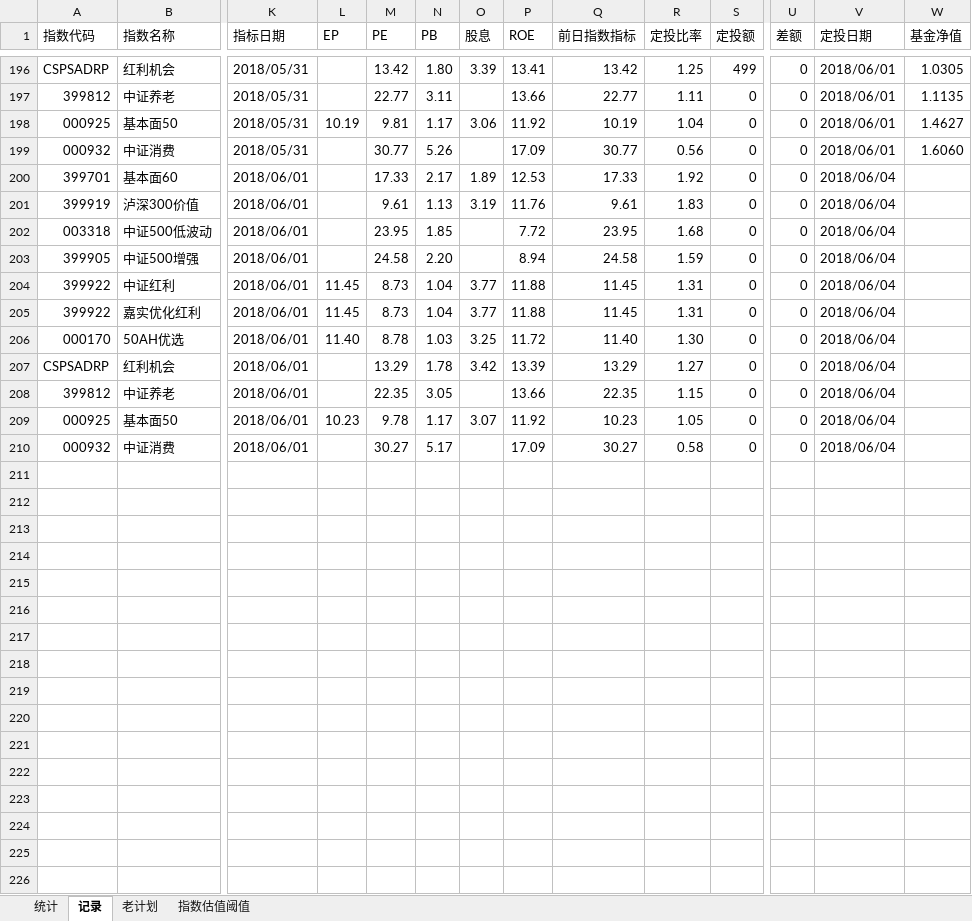
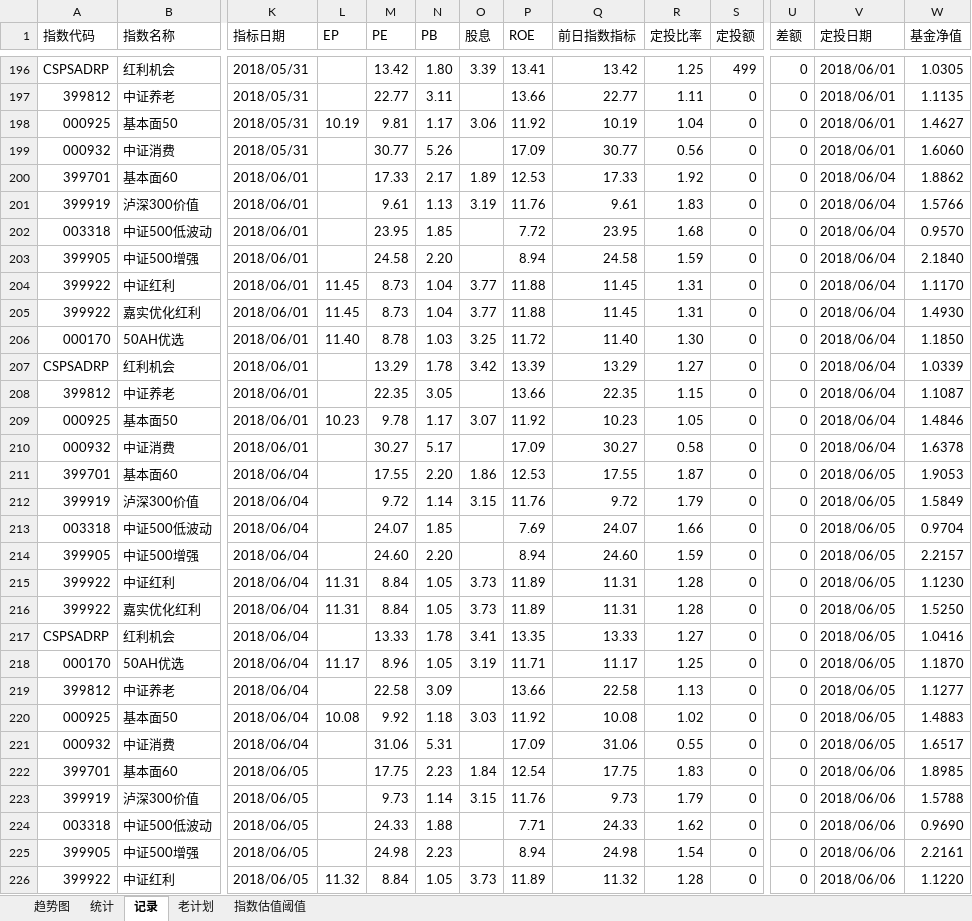
Before and after one commit to xstarcd/xstarcd.github.io, an Excel workbook: wiki/img/fund/funds.xlsx, sheet 记录, drawn as a sheet; only a part is shown, gaps mark what is left out; values as stored, in another font and other column widths than the file's, no cell formats; conditional formats not drawn; rows hold the shown columns only; the diff covers the shown part only; the diff names each change by its address in the sheet, - before the commit and + after, or states it on an @@ line.

```diff
--- a/wiki/img/fund/funds.xlsx (sheet 记录)
+++ b/wiki/img/fund/funds.xlsx (sheet 记录)
+sheet tab: 趋势图
-W200 (基金净值): (empty)
+W200 (基金净值): 1.8862
-W201 (基金净值): (empty)
+W201 (基金净值): 1.5766
-W202 (基金净值): (empty)
+W202 (基金净值): 0.9570
-W203 (基金净值): (empty)
+W203 (基金净值): 2.1840
-W204 (基金净值): (empty)
+W204 (基金净值): 1.1170
-W205 (基金净值): (empty)
+W205 (基金净值): 1.4930
-W206 (基金净值): (empty)
+W206 (基金净值): 1.1850
-W207 (基金净值): (empty)
+W207 (基金净值): 1.0339
-W208 (基金净值): (empty)
+W208 (基金净值): 1.1087
-W209 (基金净值): (empty)
+W209 (基金净值): 1.4846
-W210 (基金净值): (empty)
+W210 (基金净值): 1.6378
+row 211: 399701 | 基本面60 | 2018/06/04 |  | 17.55 | 2.20 | 1.86 | 12.53 | 17.55 | 1.87 | 0 | 0 | 2018/06/05 | 1.9053
+row 212: 399919 | 泸深300价值 | 2018/06/04 |  | 9.72 | 1.14 | 3.15 | 11.76 | 9.72 | 1.79 | 0 | 0 | 2018/06/05 | 1.5849
+row 213: 003318 | 中证500低波动 | 2018/06/04 |  | 24.07 | 1.85 |  | 7.69 | 24.07 | 1.66 | 0 | 0 | 2018/06/05 | 0.9704
+row 214: 399905 | 中证500增强 | 2018/06/04 |  | 24.60 | 2.20 |  | 8.94 | 24.60 | 1.59 | 0 | 0 | 2018/06/05 | 2.2157
+row 215: 399922 | 中证红利 | 2018/06/04 | 11.31 | 8.84 | 1.05 | 3.73 | 11.89 | 11.31 | 1.28 | 0 | 0 | 2018/06/05 | 1.1230
+row 216: 399922 | 嘉实优化红利 | 2018/06/04 | 11.31 | 8.84 | 1.05 | 3.73 | 11.89 | 11.31 | 1.28 | 0 | 0 | 2018/06/05 | 1.5250
+row 217: CSPSADRP | 红利机会 | 2018/06/04 |  | 13.33 | 1.78 | 3.41 | 13.35 | 13.33 | 1.27 | 0 | 0 | 2018/06/05 | 1.0416
+row 218: 000170 | 50AH优选 | 2018/06/04 | 11.17 | 8.96 | 1.05 | 3.19 | 11.71 | 11.17 | 1.25 | 0 | 0 | 2018/06/05 | 1.1870
+row 219: 399812 | 中证养老 | 2018/06/04 |  | 22.58 | 3.09 |  | 13.66 | 22.58 | 1.13 | 0 | 0 | 2018/06/05 | 1.1277
+row 220: 000925 | 基本面50 | 2018/06/04 | 10.08 | 9.92 | 1.18 | 3.03 | 11.92 | 10.08 | 1.02 | 0 | 0 | 2018/06/05 | 1.4883
+row 221: 000932 | 中证消费 | 2018/06/04 |  | 31.06 | 5.31 |  | 17.09 | 31.06 | 0.55 | 0 | 0 | 2018/06/05 | 1.6517
+row 222: 399701 | 基本面60 | 2018/06/05 |  | 17.75 | 2.23 | 1.84 | 12.54 | 17.75 | 1.83 | 0 | 0 | 2018/06/06 | 1.8985
+row 223: 399919 | 泸深300价值 | 2018/06/05 |  | 9.73 | 1.14 | 3.15 | 11.76 | 9.73 | 1.79 | 0 | 0 | 2018/06/06 | 1.5788
+row 224: 003318 | 中证500低波动 | 2018/06/05 |  | 24.33 | 1.88 |  | 7.71 | 24.33 | 1.62 | 0 | 0 | 2018/06/06 | 0.9690
+row 225: 399905 | 中证500增强 | 2018/06/05 |  | 24.98 | 2.23 |  | 8.94 | 24.98 | 1.54 | 0 | 0 | 2018/06/06 | 2.2161
+row 226: 399922 | 中证红利 | 2018/06/05 | 11.32 | 8.84 | 1.05 | 3.73 | 11.89 | 11.32 | 1.28 | 0 | 0 | 2018/06/06 | 1.1220
```
Also changed, not shown: 28 added rows elsewhere in this sheet, sheet 统计, sheet 指数估值阈值, cell formats, charts or pictures, 1 other file.
